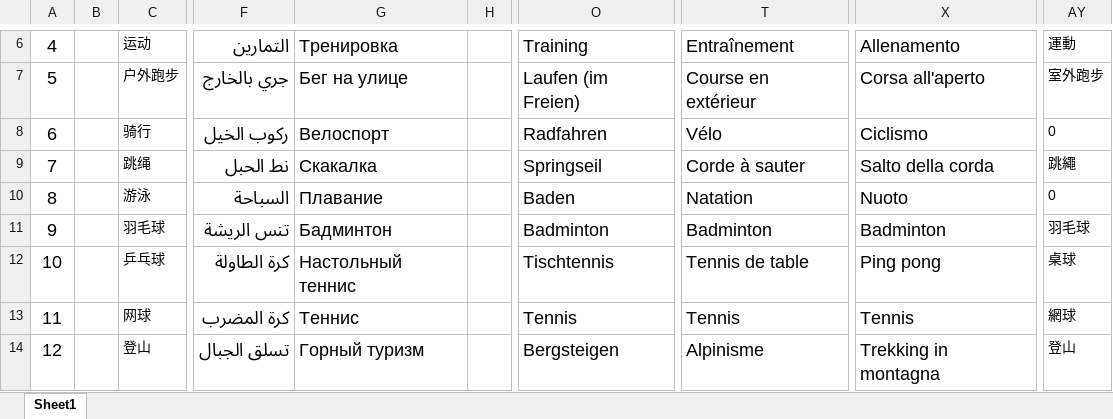
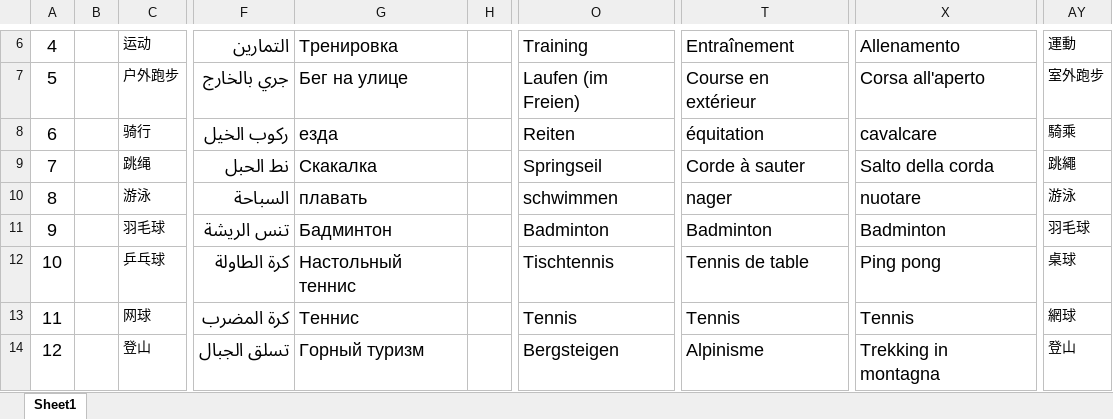
Before and after one commit to zzp2233/569x_AI_AB281GA, an Excel workbook: ute/ui_config_patch/AB281/defaultLanguage/input.xlsx, sheet Sheet1, drawn as a sheet; only a part is shown, gaps mark what is left out; values as stored, in another font and other column widths than the file's, no borders; the diff covers the shown part only; the diff names each change by its address in the sheet, - before the commit and + after, or states it on an @@ line.

```diff
--- a/ute/ui_config_patch/AB281/defaultLanguage/input.xlsx (sheet Sheet1)
+++ b/ute/ui_config_patch/AB281/defaultLanguage/input.xlsx (sheet Sheet1)
-G8: Велоспорт
+G8: езда
-O8: Radfahren
+O8: Reiten
-T8: Vélo
+T8: équitation
-X8: Ciclismo
+X8: cavalcare
-AY8: 0
+AY8: 騎乘
-G10: Плавание
+G10: плавать
-O10: Baden
+O10: schwimmen
-T10: Natation
+T10: nager
-X10: Nuoto
+X10: nuotare
-AY10: 0
+AY10: 游泳
```
Also changed, not shown: 2 added rows, 4 removed rows, 42 edited cells, cell formats and row numbers in column A elsewhere in this sheet, 35 other files.
